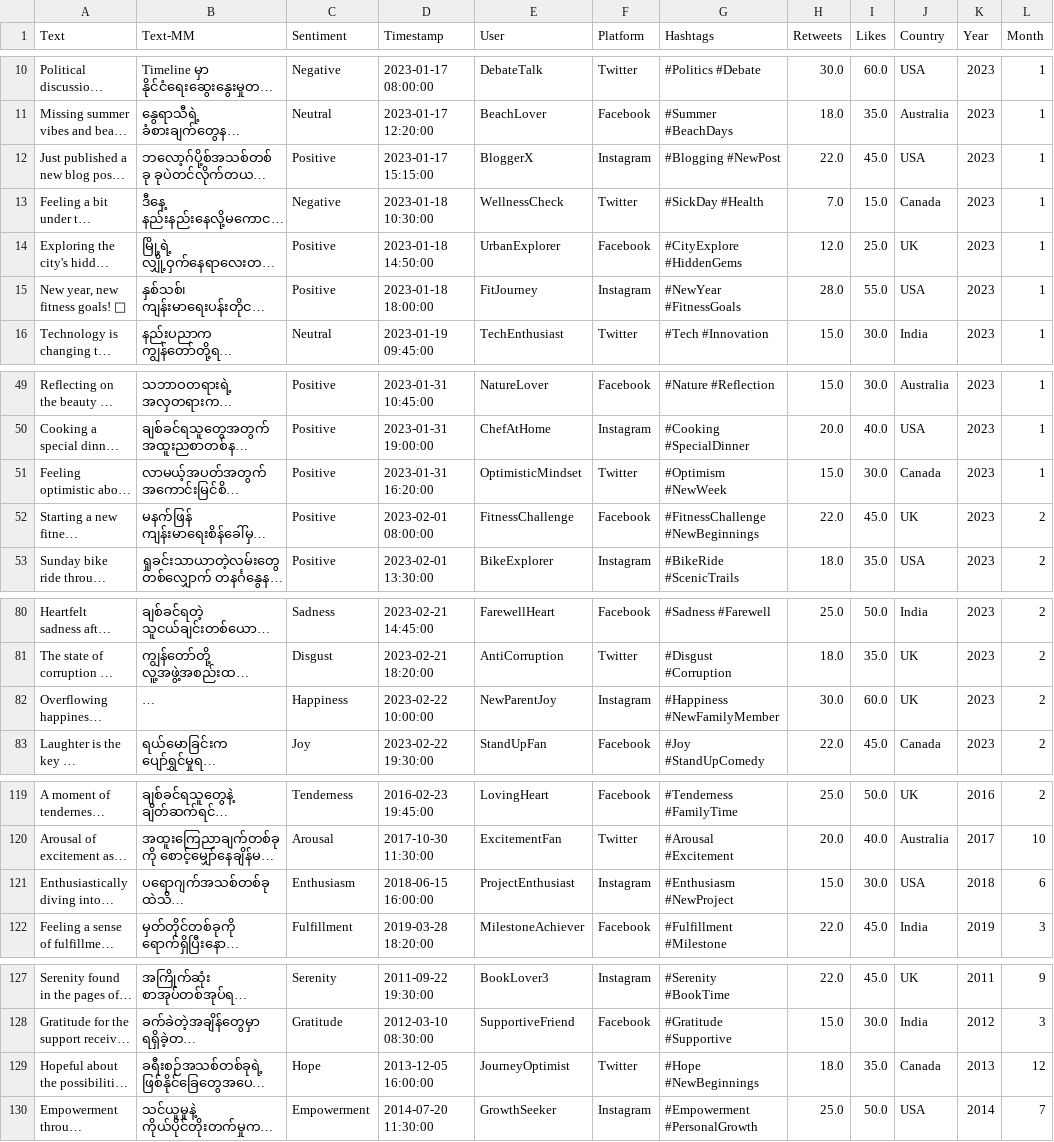
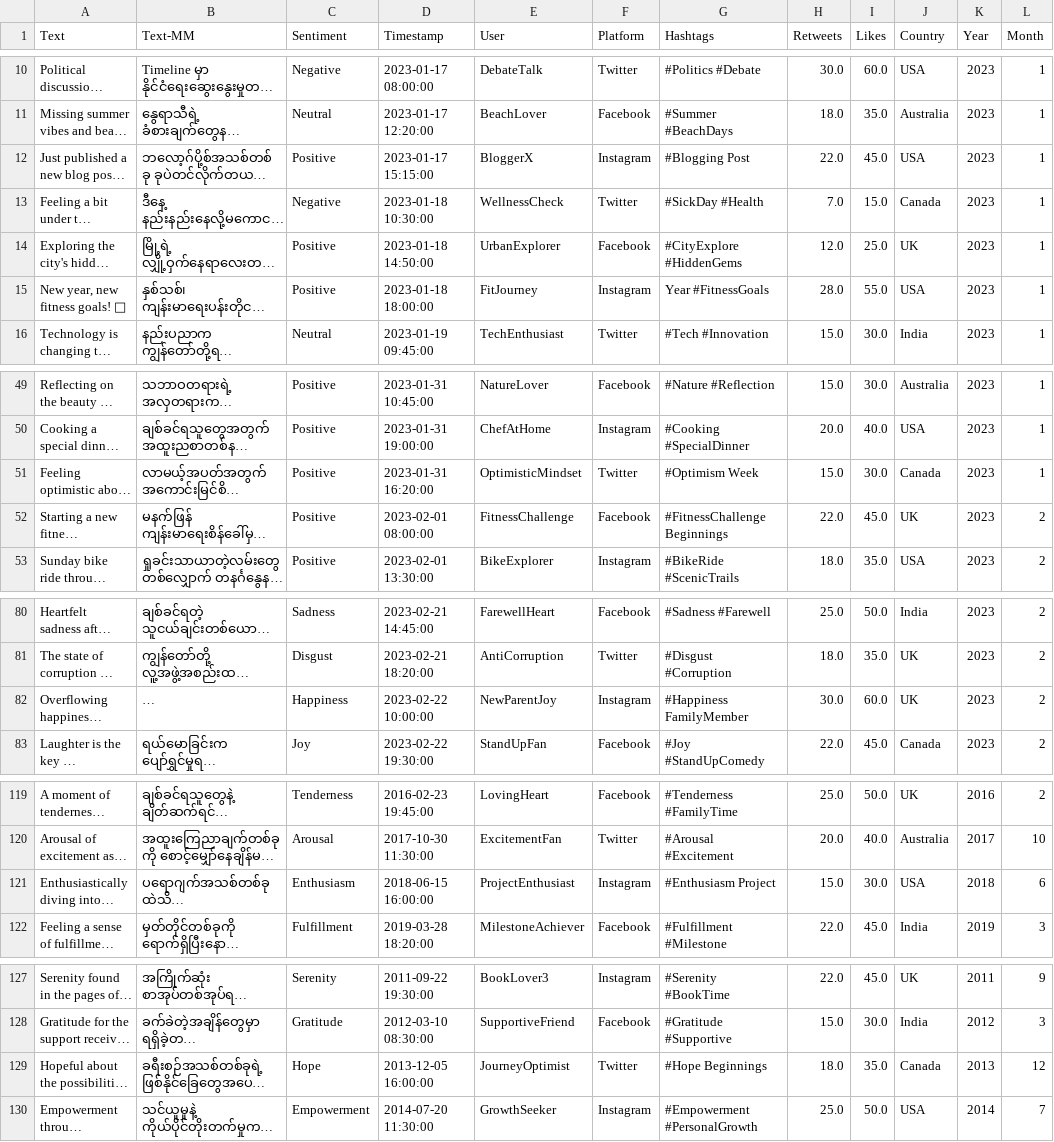
Before and after one commit to yannaingtun5555/Myanmar_sentiment_analysis, a CSV file: data/raw/myanmar_sentiment_full.csv, drawn as a sheet; only a part is shown, gaps mark what is left out; long unchanged cells end in …; the diff covers the shown part only; the diff names each change by its address in the sheet, - before the commit and + after, or states it on an @@ line.

Commit message:
Data cleaned and pretokenized for training

```diff
--- a/data/raw/myanmar_sentiment_full.csv
+++ b/data/raw/myanmar_sentiment_full.csv
-G12 (Hashtags): #Blogging #NewPost
+G12 (Hashtags): #Blogging Post
-G15 (Hashtags): #NewYear #FitnessGoals
+G15 (Hashtags): Year #FitnessGoals
-G51 (Hashtags): #Optimism #NewWeek
+G51 (Hashtags): #Optimism Week
-G52 (Hashtags): #FitnessChallenge #NewBeginnings
+G52 (Hashtags): #FitnessChallenge Beginnings
-G82 (Hashtags): #Happiness #NewFamilyMember
+G82 (Hashtags): #Happiness FamilyMember
-G121 (Hashtags): #Enthusiasm #NewProject
+G121 (Hashtags): #Enthusiasm Project
-G129 (Hashtags): #Hope #NewBeginnings
+G129 (Hashtags): #Hope Beginnings
```
Also changed, not shown: 1 edited cell elsewhere in this file, 5 other files.
